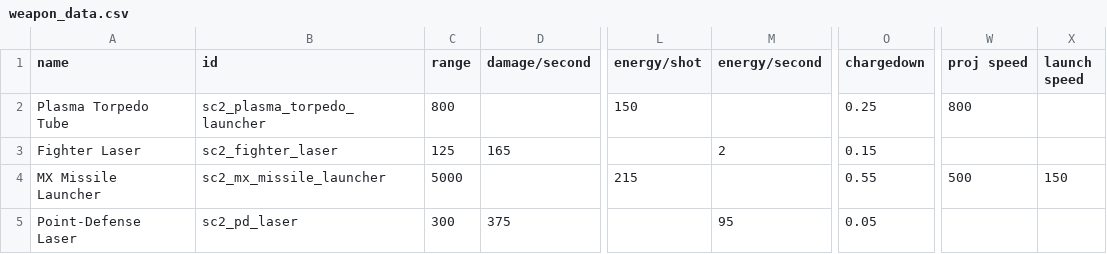
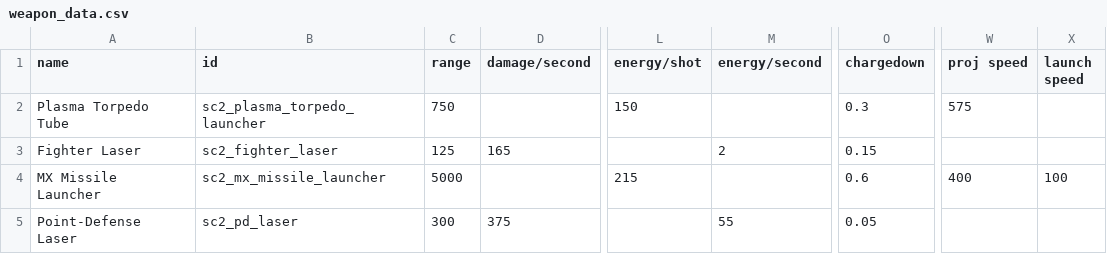
Before and after one commit to Trylobot/ss-sc2, a CSV file: data/weapons/weapon_data.csv, drawn as a sheet; only a part is shown, gaps mark what is left out; the diff names each change by its address in the sheet, - before the commit and + after, or states it on an @@ line.

Commit message:
git-svn-id: https://trylobot.unfuddle.com/svn/trylobot_starfarer@146 c9139e88-106a-4b82-92ae-96bf13407d3a

```diff
--- a/data/weapons/weapon_data.csv
+++ b/data/weapons/weapon_data.csv
-C2 (range): 800
+C2 (range): 750
-O2 (chargedown): 0.25
+O2 (chargedown): 0.3
-W2 (proj speed): 800
+W2 (proj speed): 575
-O4 (chargedown): 0.55
+O4 (chargedown): 0.6
-W4 (proj speed): 500
+W4 (proj speed): 400
-X4 (launch speed): 150
+X4 (launch speed): 100
-M5 (energy/second): 95
+M5 (energy/second): 55
```
